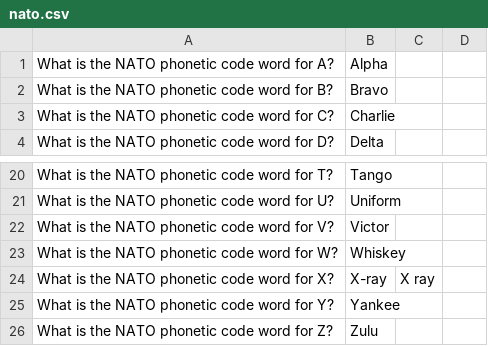
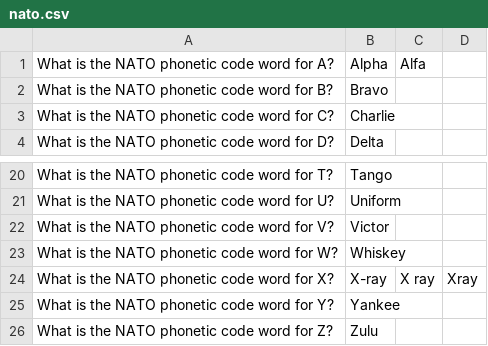
Before and after one commit to adampy/trivia, a CSV file: nato.csv, drawn as a sheet; only a part is shown, gaps mark what is left out.

Commit message:
Update A and X (#5)
A can be both alpha and alfa, and X could also be written as xray.

```diff
--- a/nato.csv
+++ b/nato.csv
@@ -1,2 +1,2 @@
-What is the NATO phonetic code word for A?,Alpha,
+What is the NATO phonetic code word for A?,Alpha,Alfa
 What is the NATO phonetic code word for B?,Bravo,
@@ -23,3 +23,3 @@ What is the NATO phonetic code word for V?,Victor,
 What is the NATO phonetic code word for W?,Whiskey,
-What is the NATO phonetic code word for X?,X-ray,X ray
+What is the NATO phonetic code word for X?,X-ray,X ray, Xray
 What is the NATO phonetic code word for Y?,Yankee,
```
